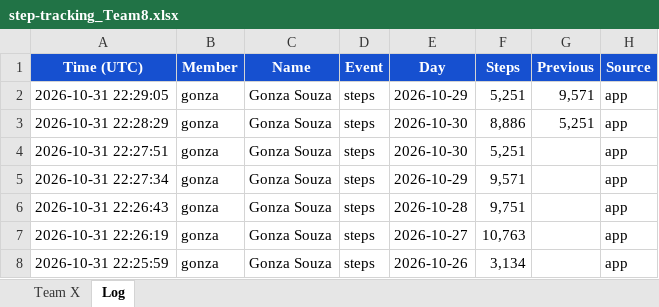
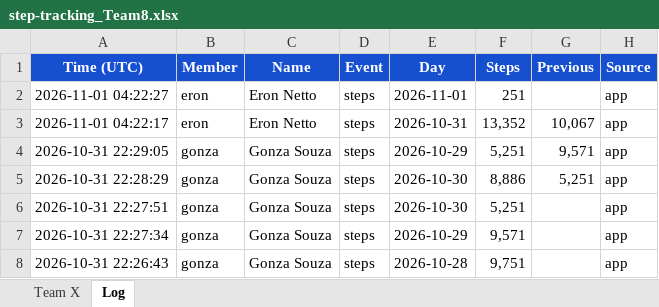
Before and after one commit to eronbfr/Step-Tracking-Challenge, an Excel workbook: step-tracking_Team8.xlsx, sheet Log, drawn as a sheet; only a part is shown; the shorter side is filled out with more unchanged rows; values as stored, in another font and other column widths than the file's, no borders; the diff names each change by its address in the sheet, - before the commit and + after, or states it on an @@ line.

```diff
--- a/step-tracking_Team8.xlsx (sheet Log)
+++ b/step-tracking_Team8.xlsx (sheet Log)
+row 2: 2026-11-01 04:22:27 | eron | Eron Netto | steps | 2026-11-01 | 251 |  | app
+row 3: 2026-11-01 04:22:17 | eron | Eron Netto | steps | 2026-10-31 | 13,352 | 10,067 | app
```
Also changed, not shown: sheet Team X, 2 other files.
